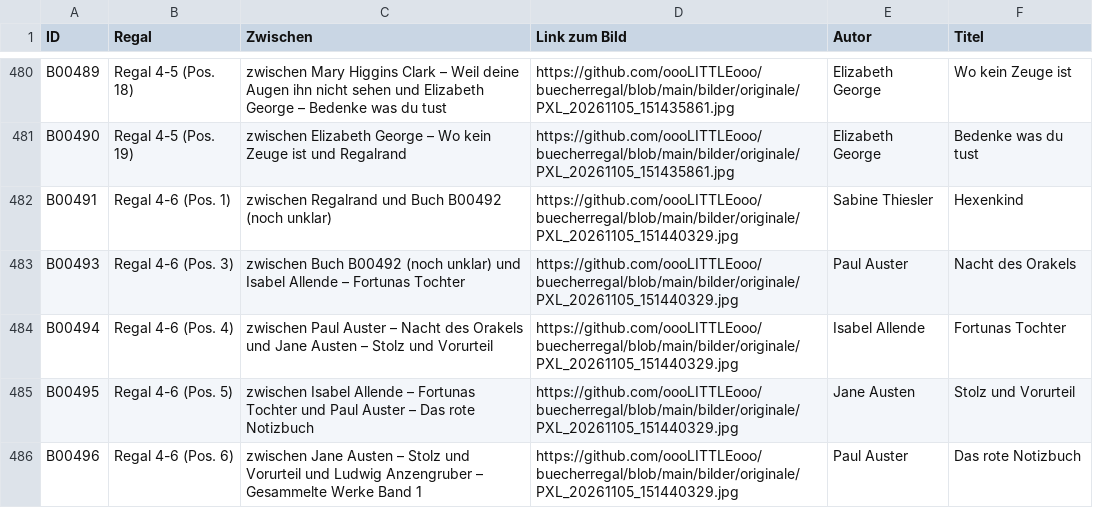
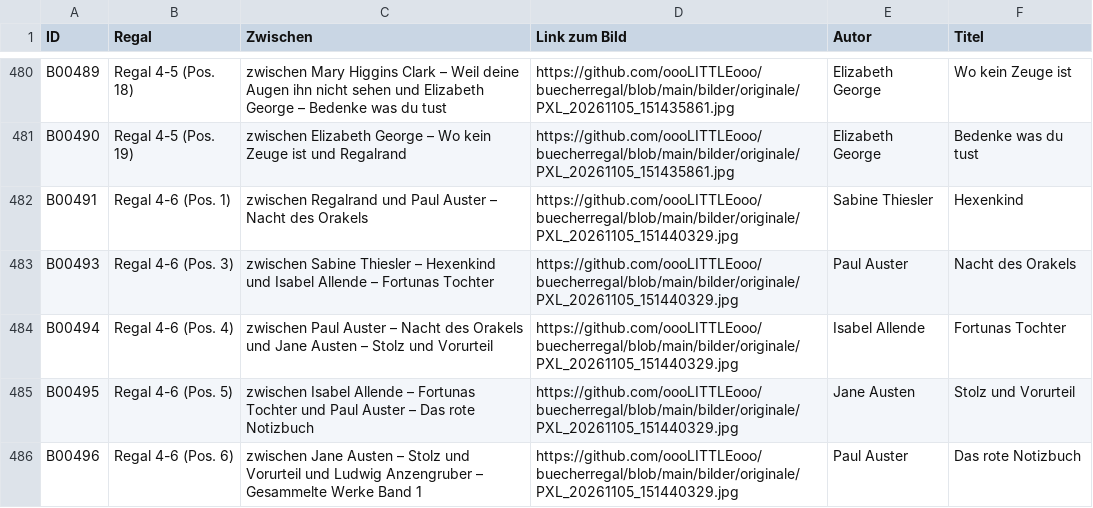
Before and after one commit to oooLITTLEooo/buecherregal, a CSV file: daten/nachkontrolle/erkannt.csv, drawn as a sheet; only a part is shown, gaps mark what is left out.

Commit message:
B00492: kein eigenes Buch bestaetigt, weiter mit B00516

```diff
--- a/daten/nachkontrolle/erkannt.csv
+++ b/daten/nachkontrolle/erkannt.csv
@@ -481,4 +481,4 @@ ID;Regal;Zwischen;Link zum Bild;Autor;Titel
 "B00490";"Regal 4-5 (Pos. 19)";"zwischen Elizabeth George – Wo kein Zeuge ist und Regalrand";"https://github.com/oooLITTLEooo/buecherregal/blob/main/bilder/originale/PXL_20261105_151435861.jpg";"Elizabeth George";"Bedenke was du tust"
-"B00491";"Regal 4-6 (Pos. 1)";"zwischen Regalrand und Buch B00492 (noch unklar)";"https://github.com/oooLITTLEooo/buecherregal/blob/main/bilder/originale/PXL_20261105_151440329.jpg";"Sabine Thiesler";"Hexenkind"
-"B00493";"Regal 4-6 (Pos. 3)";"zwischen Buch B00492 (noch unklar) und Isabel Allende – Fortunas Tochter";"https://github.com/oooLITTLEooo/buecherregal/blob/main/bilder/originale/PXL_20261105_151440329.jpg";"Paul Auster";"Nacht des Orakels"
+"B00491";"Regal 4-6 (Pos. 1)";"zwischen Regalrand und Paul Auster – Nacht des Orakels";"https://github.com/oooLITTLEooo/buecherregal/blob/main/bilder/originale/PXL_20261105_151440329.jpg";"Sabine Thiesler";"Hexenkind"
+"B00493";"Regal 4-6 (Pos. 3)";"zwischen Sabine Thiesler – Hexenkind und Isabel Allende – Fortunas Tochter";"https://github.com/oooLITTLEooo/buecherregal/blob/main/bilder/originale/PXL_20261105_151440329.jpg";"Paul Auster";"Nacht des Orakels"
 "B00494";"Regal 4-6 (Pos. 4)";"zwischen Paul Auster – Nacht des Orakels und Jane Austen – Stolz und Vorurteil";"https://github.com/oooLITTLEooo/buecherregal/blob/main/bilder/originale/PXL_20261105_151440329.jpg";"Isabel Allende";"Fortunas Tochter"
```
